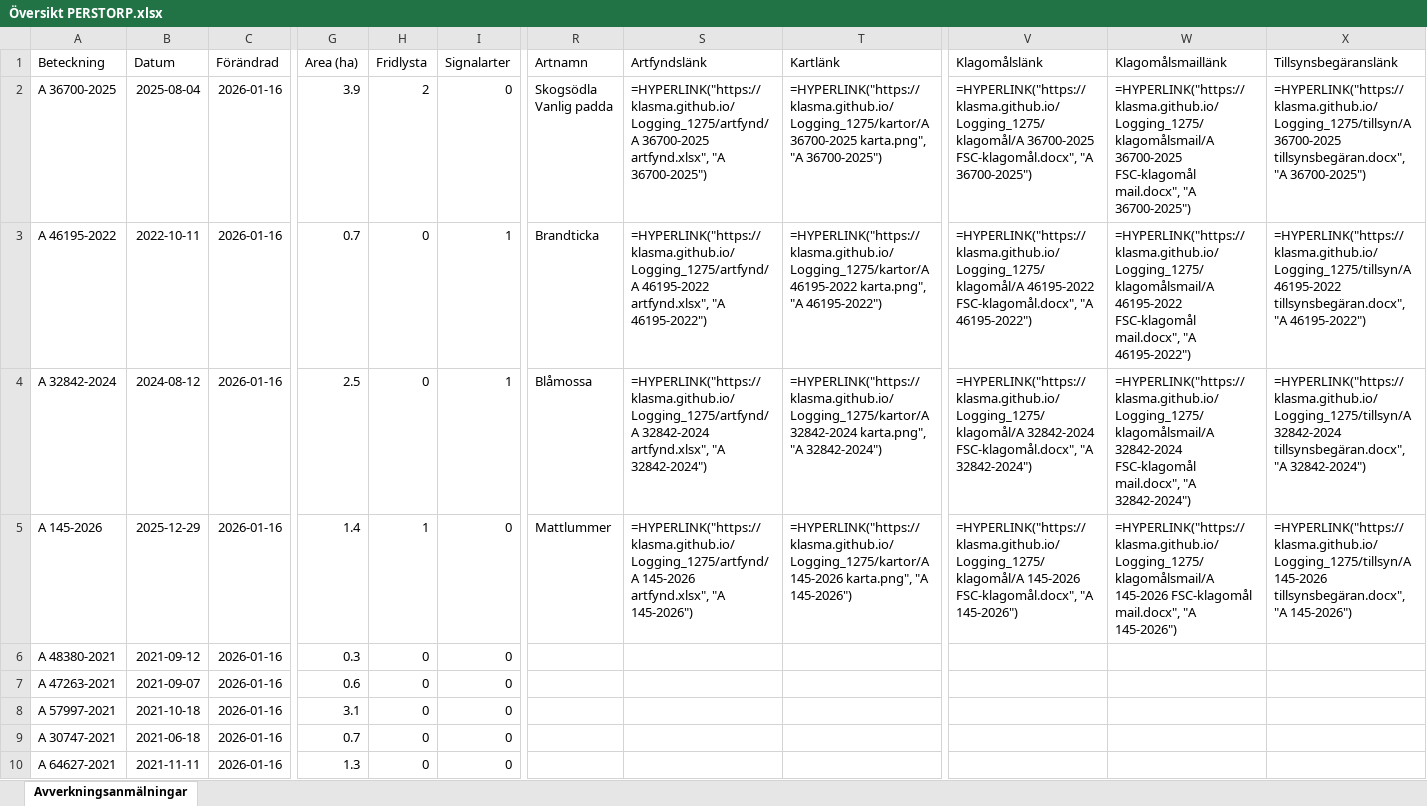
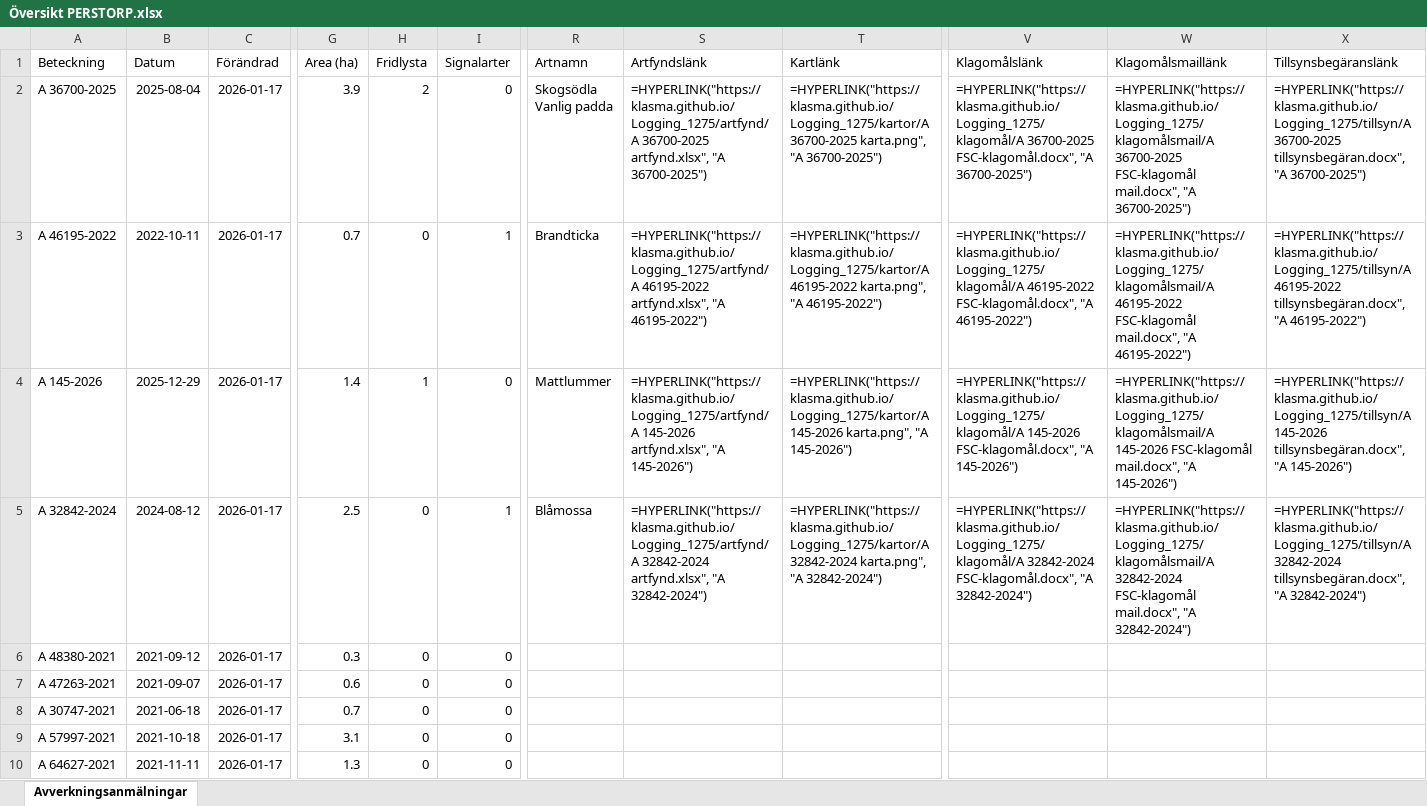
Before and after one commit to klasma/Logging_1275, an Excel workbook: Översikt PERSTORP.xlsx, sheet Avverkningsanmälningar, drawn as a sheet; only a part is shown, gaps mark what is left out; values as stored, in another font and other column widths than the file's, no borders; formulas without a stored value are shown as written; the diff covers the shown part only; the diff names each change by its address in the sheet, - before the commit and + after, or states it on an @@ line.

```diff
--- a/Översikt PERSTORP.xlsx (sheet Avverkningsanmälningar)
+++ b/Översikt PERSTORP.xlsx (sheet Avverkningsanmälningar)
-C2:C10 (Förändrad): 2026-01-16
+C2:C10 (Förändrad): 2026-01-17
-A4 (Beteckning): A 32842-2024
+A4 (Beteckning): A 145-2026
-B4 (Datum): 2024-08-12
+B4 (Datum): 2025-12-29
-G4 (Area (ha)): 2.5
+G4 (Area (ha)): 1.4
-H4 (Fridlysta): 0
+H4 (Fridlysta): 1
-I4 (Signalarter): 1
+I4 (Signalarter): 0
-R4 (Artnamn): Blåmossa
+R4 (Artnamn): Mattlummer
-S4 (Artfyndslänk): =HYPERLINK("https://klasma.github.io/Logging_1275/artfynd/A 32842-2024 artfynd.xlsx", "A 32842-2024")
+S4 (Artfyndslänk): =HYPERLINK("https://klasma.github.io/Logging_1275/artfynd/A 145-2026 artfynd.xlsx", "A 145-2026")
-T4 (Kartlänk): =HYPERLINK("https://klasma.github.io/Logging_1275/kartor/A 32842-2024 karta.png", "A 32842-2024")
+T4 (Kartlänk): =HYPERLINK("https://klasma.github.io/Logging_1275/kartor/A 145-2026 karta.png", "A 145-2026")
-V4 (Klagomålslänk): =HYPERLINK("https://klasma.github.io/Logging_1275/klagomål/A 32842-2024 FSC-klagomål.docx", "A 32842-2024")
+V4 (Klagomålslänk): =HYPERLINK("https://klasma.github.io/Logging_1275/klagomål/A 145-2026 FSC-klagomål.docx", "A 145-2026")
-W4 (Klagomålsmaillänk): =HYPERLINK("https://klasma.github.io/Logging_1275/klagomålsmail/A 32842-2024 FSC-klagomål mail.docx", "A 32842-2024")
+W4 (Klagomålsmaillänk): =HYPERLINK("https://klasma.github.io/Logging_1275/klagomålsmail/A 145-2026 FSC-klagomål mail.docx", "A 145-2026")
-X4 (Tillsynsbegäranslänk): =HYPERLINK("https://klasma.github.io/Logging_1275/tillsyn/A 32842-2024 tillsynsbegäran.docx", "A 32842-2024")
+X4 (Tillsynsbegäranslänk): =HYPERLINK("https://klasma.github.io/Logging_1275/tillsyn/A 145-2026 tillsynsbegäran.docx", "A 145-2026")
-A5 (Beteckning): A 145-2026
+A5 (Beteckning): A 32842-2024
-B5 (Datum): 2025-12-29
+B5 (Datum): 2024-08-12
-G5 (Area (ha)): 1.4
+G5 (Area (ha)): 2.5
-H5 (Fridlysta): 1
+H5 (Fridlysta): 0
-I5 (Signalarter): 0
+I5 (Signalarter): 1
-R5 (Artnamn): Mattlummer
+R5 (Artnamn): Blåmossa
-S5 (Artfyndslänk): =HYPERLINK("https://klasma.github.io/Logging_1275/artfynd/A 145-2026 artfynd.xlsx", "A 145-2026")
+S5 (Artfyndslänk): =HYPERLINK("https://klasma.github.io/Logging_1275/artfynd/A 32842-2024 artfynd.xlsx", "A 32842-2024")
-T5 (Kartlänk): =HYPERLINK("https://klasma.github.io/Logging_1275/kartor/A 145-2026 karta.png", "A 145-2026")
+T5 (Kartlänk): =HYPERLINK("https://klasma.github.io/Logging_1275/kartor/A 32842-2024 karta.png", "A 32842-2024")
-V5 (Klagomålslänk): =HYPERLINK("https://klasma.github.io/Logging_1275/klagomål/A 145-2026 FSC-klagomål.docx", "A 145-2026")
+V5 (Klagomålslänk): =HYPERLINK("https://klasma.github.io/Logging_1275/klagomål/A 32842-2024 FSC-klagomål.docx", "A 32842-2024")
-W5 (Klagomålsmaillänk): =HYPERLINK("https://klasma.github.io/Logging_1275/klagomålsmail/A 145-2026 FSC-klagomål mail.docx", "A 145-2026")
+W5 (Klagomålsmaillänk): =HYPERLINK("https://klasma.github.io/Logging_1275/klagomålsmail/A 32842-2024 FSC-klagomål mail.docx", "A 32842-2024")
-X5 (Tillsynsbegäranslänk): =HYPERLINK("https://klasma.github.io/Logging_1275/tillsyn/A 145-2026 tillsynsbegäran.docx", "A 145-2026")
+X5 (Tillsynsbegäranslänk): =HYPERLINK("https://klasma.github.io/Logging_1275/tillsyn/A 32842-2024 tillsynsbegäran.docx", "A 32842-2024")
-A8 (Beteckning): A 57997-2021
+A8 (Beteckning): A 30747-2021
-B8 (Datum): 2021-10-18
+B8 (Datum): 2021-06-18
-G8 (Area (ha)): 3.1
+G8 (Area (ha)): 0.7
-A9 (Beteckning): A 30747-2021
+A9 (Beteckning): A 57997-2021
-B9 (Datum): 2021-06-18
+B9 (Datum): 2021-10-18
-G9 (Area (ha)): 0.7
+G9 (Area (ha)): 3.1
```
Also changed, not shown: 473 edited cells elsewhere in this sheet, artfynd/A 145-2026 artfynd.xlsx, artfynd/A 32842-2024 artfynd.xlsx, 23 other files.
